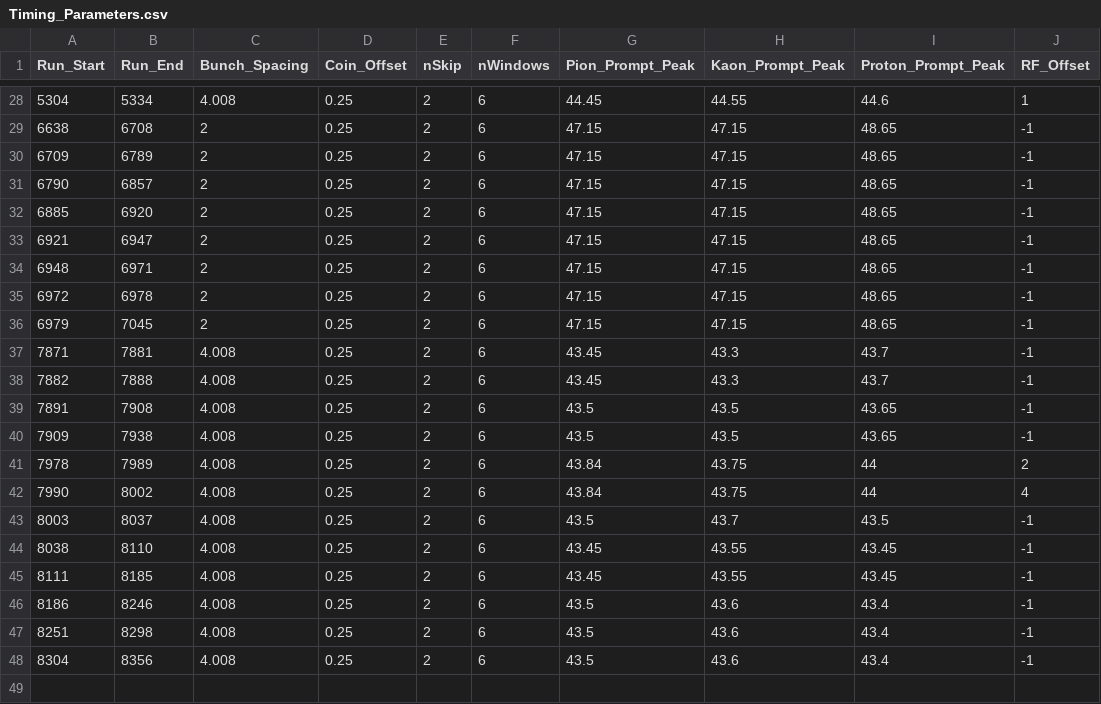
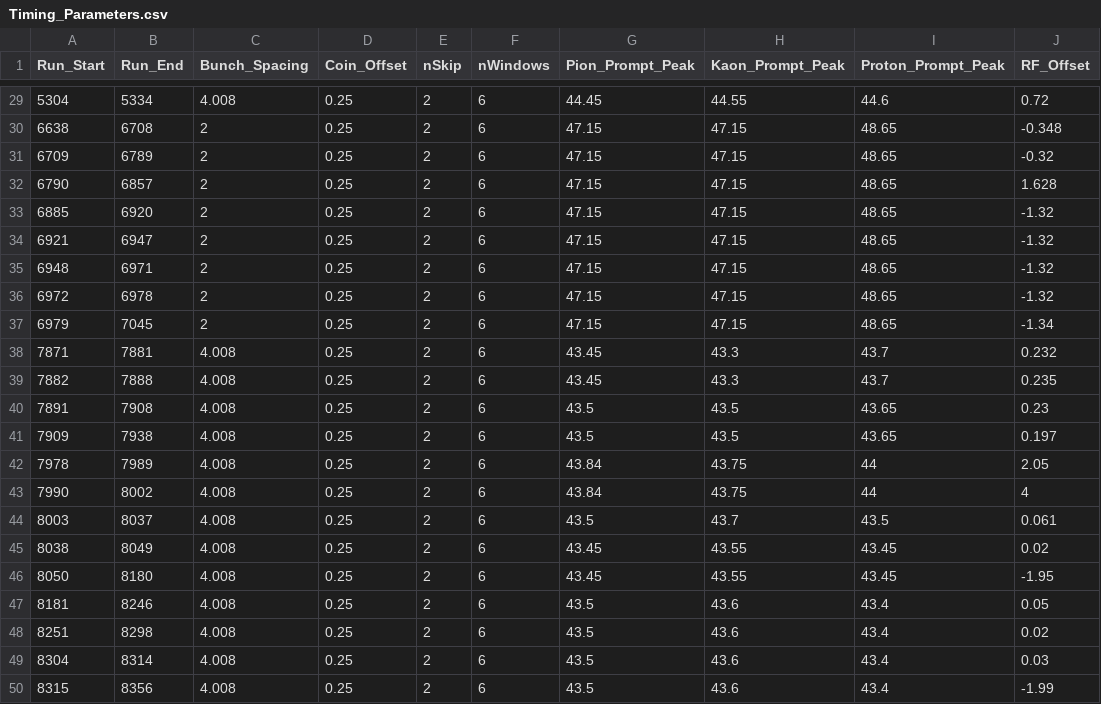
Before and after one commit to sjdkay/UTIL_PROTON, a CSV file: DB/PARAM/Timing_Parameters.csv, drawn as a sheet; only a part is shown, gaps mark what is left out; the diff covers the shown part only.

Commit message:
Rearranged some of the kinematics files and scripts. New Protonyield script for pion data. Updated RF offset values for all Kaon runs

```diff
--- a/DB/PARAM/Timing_Parameters.csv
+++ b/DB/PARAM/Timing_Parameters.csv
@@ -28,21 +29,22 @@ Run_Start,Run_End,Bunch_Spacing,Coin_Offset,nSkip,nWindows,Pion_Prompt_Peak,Kaon
-5304,5334,4.008,0.25,2,6,44.45,44.55,44.6,1
-6638,6708,2,0.25,2,6,47.15,47.15,48.65,-1
-6709,6789,2,0.25,2,6,47.15,47.15,48.65,-1
-6790,6857,2,0.25,2,6,47.15,47.15,48.65,-1
-6885,6920,2,0.25,2,6,47.15,47.15,48.65,-1
-6921,6947,2,0.25,2,6,47.15,47.15,48.65,-1
-6948,6971,2,0.25,2,6,47.15,47.15,48.65,-1
-6972,6978,2,0.25,2,6,47.15,47.15,48.65,-1
-6979,7045,2,0.25,2,6,47.15,47.15,48.65,-1
-7871,7881,4.008,0.25,2,6,43.45,43.3,43.7,-1
-7882,7888,4.008,0.25,2,6,43.45,43.3,43.7,-1
-7891,7908,4.008,0.25,2,6,43.5,43.5,43.65,-1
-7909,7938,4.008,0.25,2,6,43.5,43.5,43.65,-1
-7978,7989,4.008,0.25,2,6,43.84,43.75,44,2
+5304,5334,4.008,0.25,2,6,44.45,44.55,44.6,0.72
+6638,6708,2,0.25,2,6,47.15,47.15,48.65,-0.348
+6709,6789,2,0.25,2,6,47.15,47.15,48.65,-0.32
+6790,6857,2,0.25,2,6,47.15,47.15,48.65,1.628
+6885,6920,2,0.25,2,6,47.15,47.15,48.65,-1.32
+6921,6947,2,0.25,2,6,47.15,47.15,48.65,-1.32
+6948,6971,2,0.25,2,6,47.15,47.15,48.65,-1.32
+6972,6978,2,0.25,2,6,47.15,47.15,48.65,-1.32
+6979,7045,2,0.25,2,6,47.15,47.15,48.65,-1.34
+7871,7881,4.008,0.25,2,6,43.45,43.3,43.7,0.232
+7882,7888,4.008,0.25,2,6,43.45,43.3,43.7,0.235
+7891,7908,4.008,0.25,2,6,43.5,43.5,43.65,0.23
+7909,7938,4.008,0.25,2,6,43.5,43.5,43.65,0.197
+7978,7989,4.008,0.25,2,6,43.84,43.75,44,2.05
 7990,8002,4.008,0.25,2,6,43.84,43.75,44,4
-8003,8037,4.008,0.25,2,6,43.5,43.7,43.5,-1
-8038,8110,4.008,0.25,2,6,43.45,43.55,43.45,-1
-8111,8185,4.008,0.25,2,6,43.45,43.55,43.45,-1
-8186,8246,4.008,0.25,2,6,43.5,43.6,43.4,-1
-8251,8298,4.008,0.25,2,6,43.5,43.6,43.4,-1
-8304,8356,4.008,0.25,2,6,43.5,43.6,43.4,-1
+8003,8037,4.008,0.25,2,6,43.5,43.7,43.5,0.061
+8038,8049,4.008,0.25,2,6,43.45,43.55,43.45,0.02
+8050,8180,4.008,0.25,2,6,43.45,43.55,43.45,-1.95
+8181,8246,4.008,0.25,2,6,43.5,43.6,43.4,0.05
+8251,8298,4.008,0.25,2,6,43.5,43.6,43.4,0.02
+8304,8314,4.008,0.25,2,6,43.5,43.6,43.4,0.03
+8315,8356,4.008,0.25,2,6,43.5,43.6,43.4,-1.99
```
Also changed, not shown: 1 added row and 24 edited cells elsewhere in this file, 42 other files.
